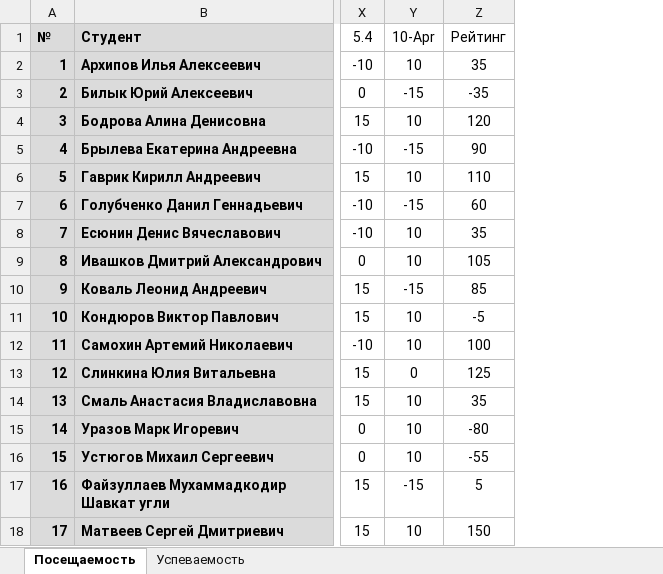
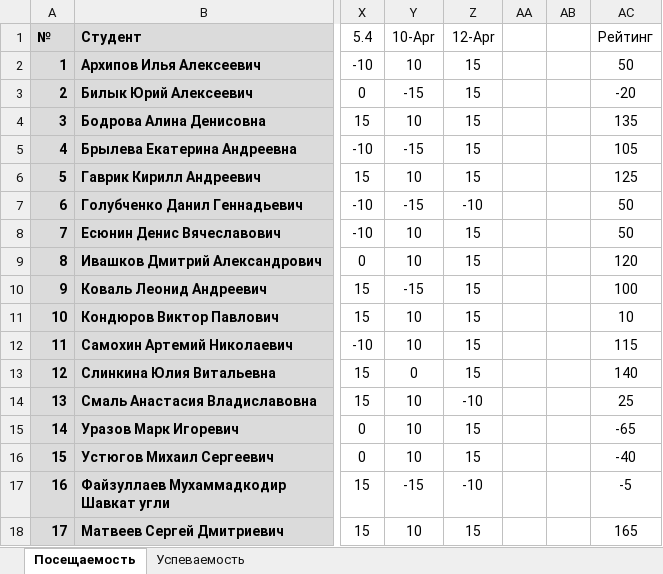
Before and after one commit to TheBandik/information-systems-testing, an Excel workbook: Успеваемость_С-ИП-21-2.xlsx, sheet Посещаемость, drawn as a sheet; only a part is shown, gaps mark what is left out; values as stored, in another font and other column widths than the file's, no borders; conditional formats not drawn; addresses are those after the commit; the diff names each change by its address in the sheet, - before the commit and + after, or states it on an @@ line.

```diff
--- a/Успеваемость_С-ИП-21-2.xlsx (sheet Посещаемость)
+++ b/Успеваемость_С-ИП-21-2.xlsx (sheet Посещаемость)
+column Z (12-Apr), rows 2-18: 15 | 15 | 15 | 15 | 15 | -10 | 15 | 15 | 15 | 15 | 15 | 15 | -10 | 15 | 15 | -10 | 15
+column AA, empty
+column AB, empty
-AC2 (Рейтинг): 35
+AC2 (Рейтинг): 50
-AC3 (Рейтинг): -35
+AC3 (Рейтинг): -20
-AC4 (Рейтинг): 120
+AC4 (Рейтинг): 135
-AC5 (Рейтинг): 90
+AC5 (Рейтинг): 105
-AC6 (Рейтинг): 110
+AC6 (Рейтинг): 125
-AC7 (Рейтинг): 60
+AC7 (Рейтинг): 50
-AC8 (Рейтинг): 35
+AC8 (Рейтинг): 50
-AC9 (Рейтинг): 105
+AC9 (Рейтинг): 120
-AC10 (Рейтинг): 85
+AC10 (Рейтинг): 100
-AC11 (Рейтинг): -5
+AC11 (Рейтинг): 10
-AC12 (Рейтинг): 100
+AC12 (Рейтинг): 115
-AC13 (Рейтинг): 125
+AC13 (Рейтинг): 140
-AC14 (Рейтинг): 35
+AC14 (Рейтинг): 25
-AC15 (Рейтинг): -80
+AC15 (Рейтинг): -65
-AC16 (Рейтинг): -55
+AC16 (Рейтинг): -40
-AC17 (Рейтинг): 5
+AC17 (Рейтинг): -5
-AC18 (Рейтинг): 150
+AC18 (Рейтинг): 165
```
Also changed, not shown: Успеваемость_С-ИП-21-1.xlsx.
